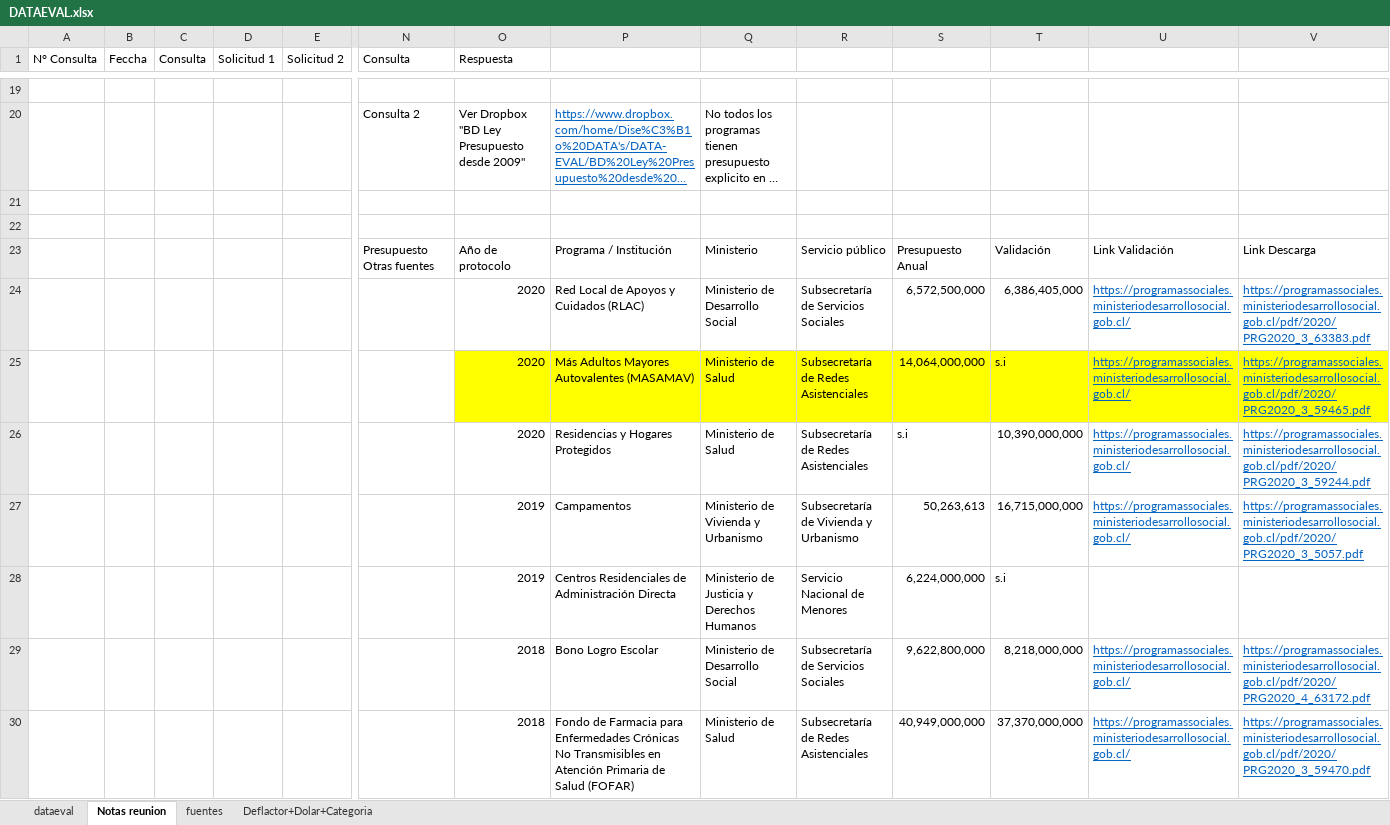
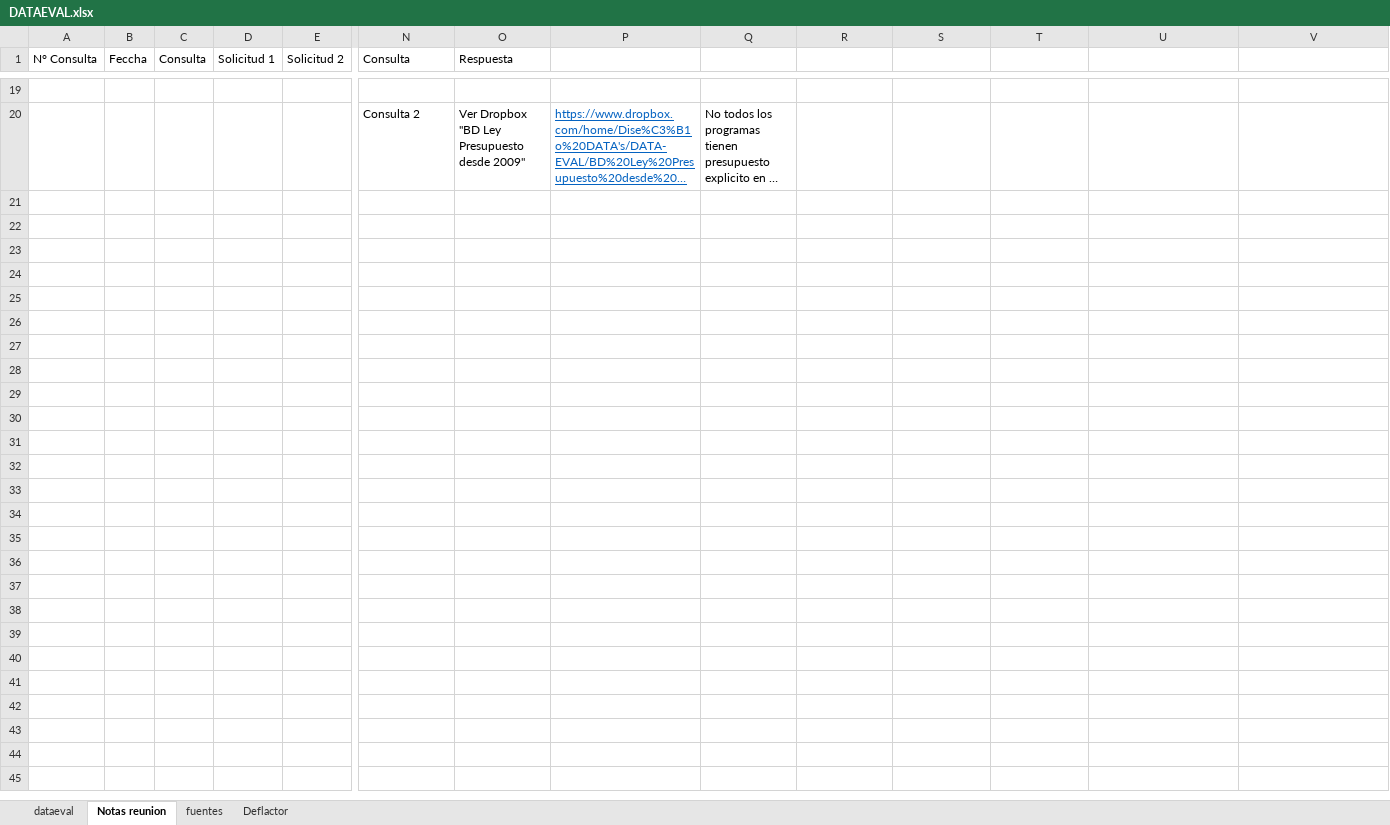
Before and after one commit to Sud-Austral/DATA-EVAL, an Excel workbook: DATAEVAL.xlsx, sheet Notas reunion, drawn as a sheet; only a part is shown, gaps mark what is left out; long unchanged cells end in …; values as stored, in another font and other column widths than the file's, no borders; rows hold the shown columns only; the diff covers the shown part only; the diff names each change by its address in the sheet, - before the commit and + after, or states it on an @@ line.

```diff
--- a/DATAEVAL.xlsx (sheet Notas reunion)
+++ b/DATAEVAL.xlsx (sheet Notas reunion)
-sheet tab: Deflactor+Dolar+Categoria
+sheet tab: Deflactor
-row 21: (empty)
-row 22: (empty)
-row 23:  |  |  |  |  | Presupuesto Otras fuentes | Año de protocolo | Programa / Institución | Ministerio | Servicio público | Presupuesto Anual | Validación | Link Validación | Link Descarga
-row 24:  |  |  |  |  |  | 2020 | Red Local de Apoyos y Cuidados (RLAC) | Ministerio de Desarrollo Social | Subsecretaría de Servicios Sociales | 6,572,500,000 | 6,386,405,000 | https://programassociales.ministeriodesarrollosocial.gob.cl/ | https://programassociales.ministeriodesarrollosocial.gob.cl/pdf/2020/PRG2020_3_63383.pdf
-row 25:  |  |  |  |  |  | 2020 | Más Adultos Mayores Autovalentes (MASAMAV) | Ministerio de Salud | Subsecretaría de Redes Asistenciales | 14,064,000,000 | s.i | https://programassociales.ministeriodesarrollosocial.gob.cl/ | https://programassociales.ministeriodesarrollosocial.gob.cl/pdf/2020/PRG2020_3_59465.pdf
-row 26:  |  |  |  |  |  | 2020 | Residencias y Hogares Protegidos | Ministerio de Salud | Subsecretaría de Redes Asistenciales | s.i | 10,390,000,000 | https://programassociales.ministeriodesarrollosocial.gob.cl/ | https://programassociales.ministeriodesarrollosocial.gob.cl/pdf/2020/PRG2020_3_59244.pdf
-row 27:  |  |  |  |  |  | 2019 | Campamentos | Ministerio de Vivienda y Urbanismo | Subsecretaría de Vivienda y Urbanismo | 50,263,613 | 16,715,000,000 | https://programassociales.ministeriodesarrollosocial.gob.cl/ | https://programassociales.ministeriodesarrollosocial.gob.cl/pdf/2020/PRG2020_3_5057.pdf
-row 28:  |  |  |  |  |  | 2019 | Centros Residenciales de Administración Directa | Ministerio de Justicia y Derechos Humanos | Servicio Nacional de Menores | 6,224,000,000 | s.i
-row 29:  |  |  |  |  |  | 2018 | Bono Logro Escolar | Ministerio de Desarrollo Social | Subsecretaría de Servicios Sociales | 9,622,800,000 | 8,218,000,000 | https://programassociales.ministeriodesarrollosocial.gob.cl/ | https://programassociales.ministeriodesarrollosocial.gob.cl/pdf/2020/PRG2020_4_63172.pdf
-row 30:  |  |  |  |  |  | 2018 | Fondo de Farmacia para Enfermedades Crónicas No Transmisibles en Atención Primaria de Salud (FOFAR) | Ministerio de Salud | Subsecretaría de Redes Asistenciales | 40,949,000,000 | 37,370,000,000 | https://programassociales.ministeriodesarrollosocial.gob.cl/ | https://programassociales.ministeriodesarrollosocial.gob.cl/pdf/2020/PRG2020_3_59470.pdf
```
Also changed, not shown: 37 removed rows and 1 edited cell elsewhere in this sheet, sheet dataeval, sheet Deflactor, sheet fuentes, formulas that keep their value, hidden cells, EVALUACIONES.xlsx.
